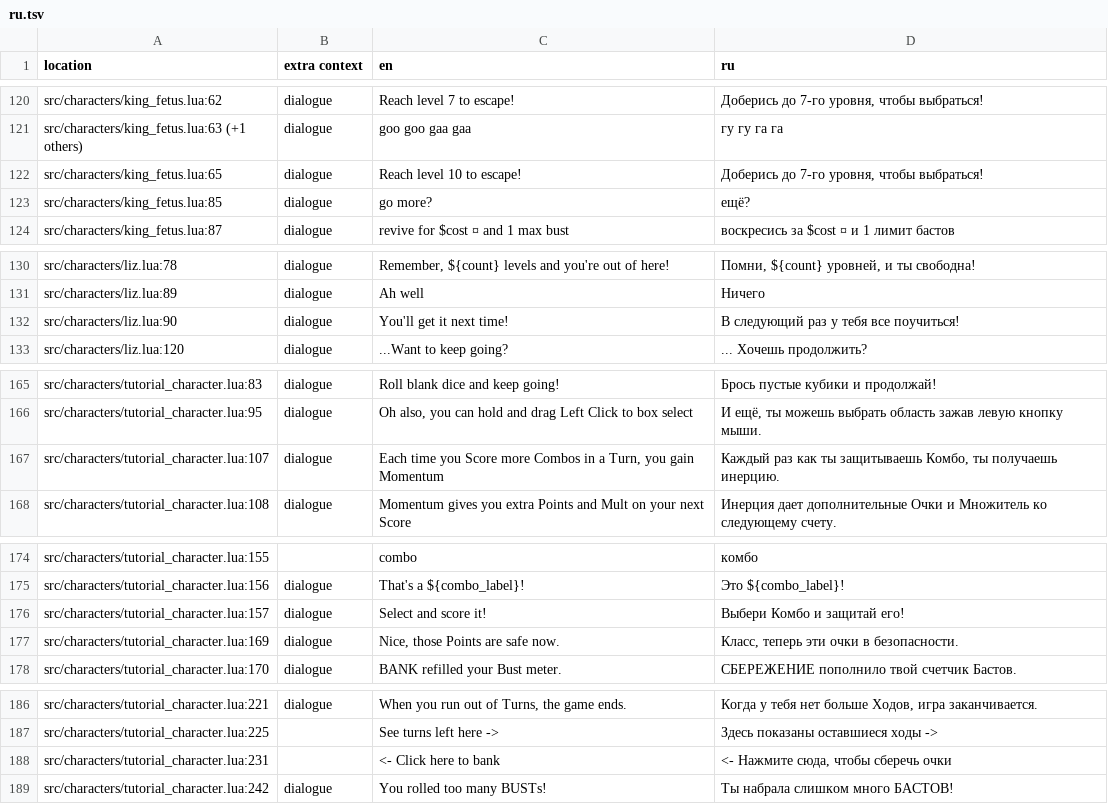
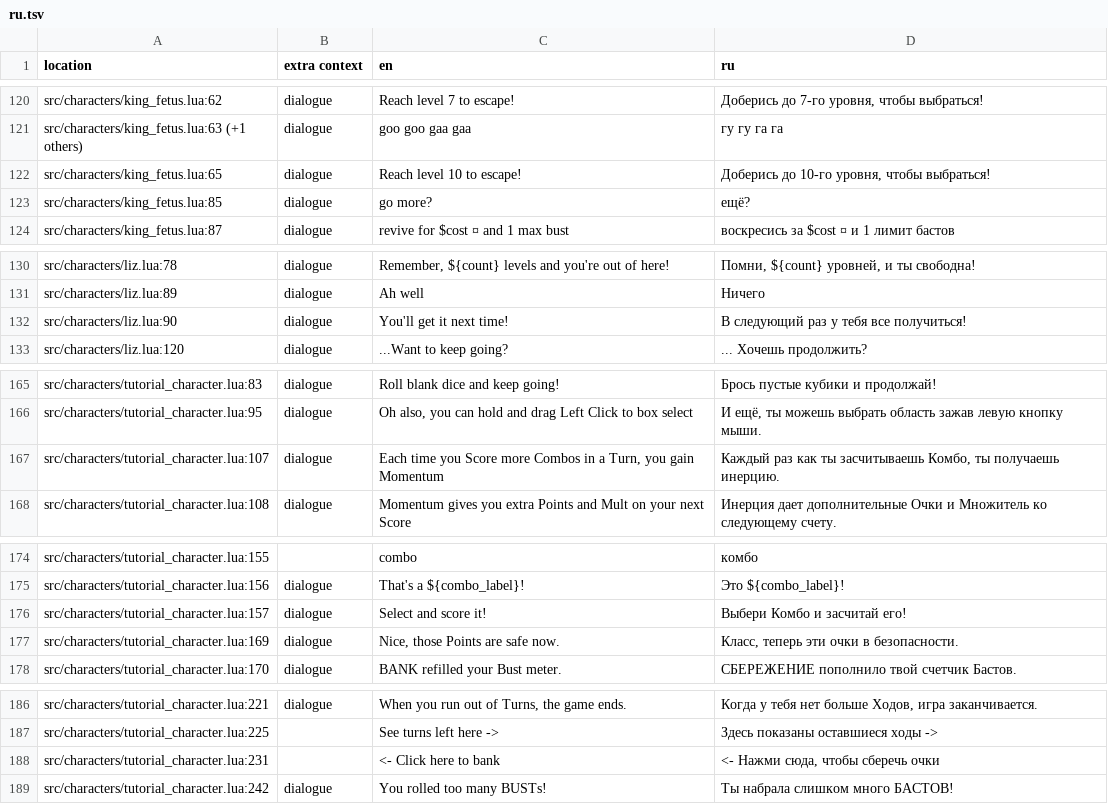
Before and after one commit to 1bardesign/dhne-translation, a TSV file: ru.tsv, drawn as a sheet; only a part is shown, gaps mark what is left out; the diff covers the shown part only.

```diff
--- a/ru.tsv
+++ b/ru.tsv
@@ -121,3 +121,3 @@ src/characters/king_fetus.lua:62	dialogue	Reach level 7 to escape!	Добери
 src/characters/king_fetus.lua:63 (+1 others)	dialogue	goo goo gaa gaa	гу гу га га
-src/characters/king_fetus.lua:65	dialogue	Reach level 10 to escape!	Доберись до 7-го уровня, чтобы выбраться!
+src/characters/king_fetus.lua:65	dialogue	Reach level 10 to escape!	Доберись до 10-го уровня, чтобы выбраться!
 src/characters/king_fetus.lua:85	dialogue	go more?	ещё?
@@ -131,3 +131,3 @@ src/characters/liz.lua:78	dialogue	Remember, ${count} levels and you're out of h
 src/characters/liz.lua:89	dialogue	Ah well	Ничего
-src/characters/liz.lua:90	dialogue	You'll get it next time!	В следующий раз у тебя все поучиться!
+src/characters/liz.lua:90	dialogue	You'll get it next time!	В следующий раз у тебя все получиться!
 src/characters/liz.lua:120	dialogue	...Want to keep going?	... Хочешь продолжить?
@@ -166,3 +166,3 @@ src/characters/tutorial_character.lua:83	dialogue	Roll blank dice and keep going
 src/characters/tutorial_character.lua:95	dialogue	Oh also, you can hold and drag Left Click to box select	И ещё, ты можешь выбрать область зажав левую кнопку мыши.
-src/characters/tutorial_character.lua:107	dialogue	Each time you Score more Combos in a Turn, you gain Momentum	Каждый раз как ты защитываешь Комбо, ты получаешь инерцию.
+src/characters/tutorial_character.lua:107	dialogue	Each time you Score more Combos in a Turn, you gain Momentum	Каждый раз как ты засчитываешь Комбо, ты получаешь инерцию.
 src/characters/tutorial_character.lua:108	dialogue	Momentum gives you extra Points and Mult on your next Score	Инерция дает дополнительные Очки и Множитель ко следующему счету.
@@ -175,3 +175,3 @@ src/characters/tutorial_character.lua:155		combo	комбо
 src/characters/tutorial_character.lua:156	dialogue	That's a ${combo_label}!	Это ${combo_label}!
-src/characters/tutorial_character.lua:157	dialogue	Select and score it!	Выбери Комбо и защитай его!
+src/characters/tutorial_character.lua:157	dialogue	Select and score it!	Выбери Комбо и засчитай его!
 src/characters/tutorial_character.lua:169	dialogue	Nice, those Points are safe now.	Класс, теперь эти очки в безопасности.
@@ -187,3 +187,3 @@ src/characters/tutorial_character.lua:221	dialogue	When you run out of Turns, th
 src/characters/tutorial_character.lua:225		See turns left here ->	Здесь показаны оставшиеся ходы ->
-src/characters/tutorial_character.lua:231		<- Click here to bank	<- Нажмите сюда, чтобы сберечь очки
+src/characters/tutorial_character.lua:231		<- Click here to bank	<- Нажми сюда, чтобы сберечь очки
 src/characters/tutorial_character.lua:242	dialogue	You rolled too many BUSTs!	Ты набрала слишком много БАСТОВ!
```
Also changed, not shown: 31 edited cells elsewhere in this file.
